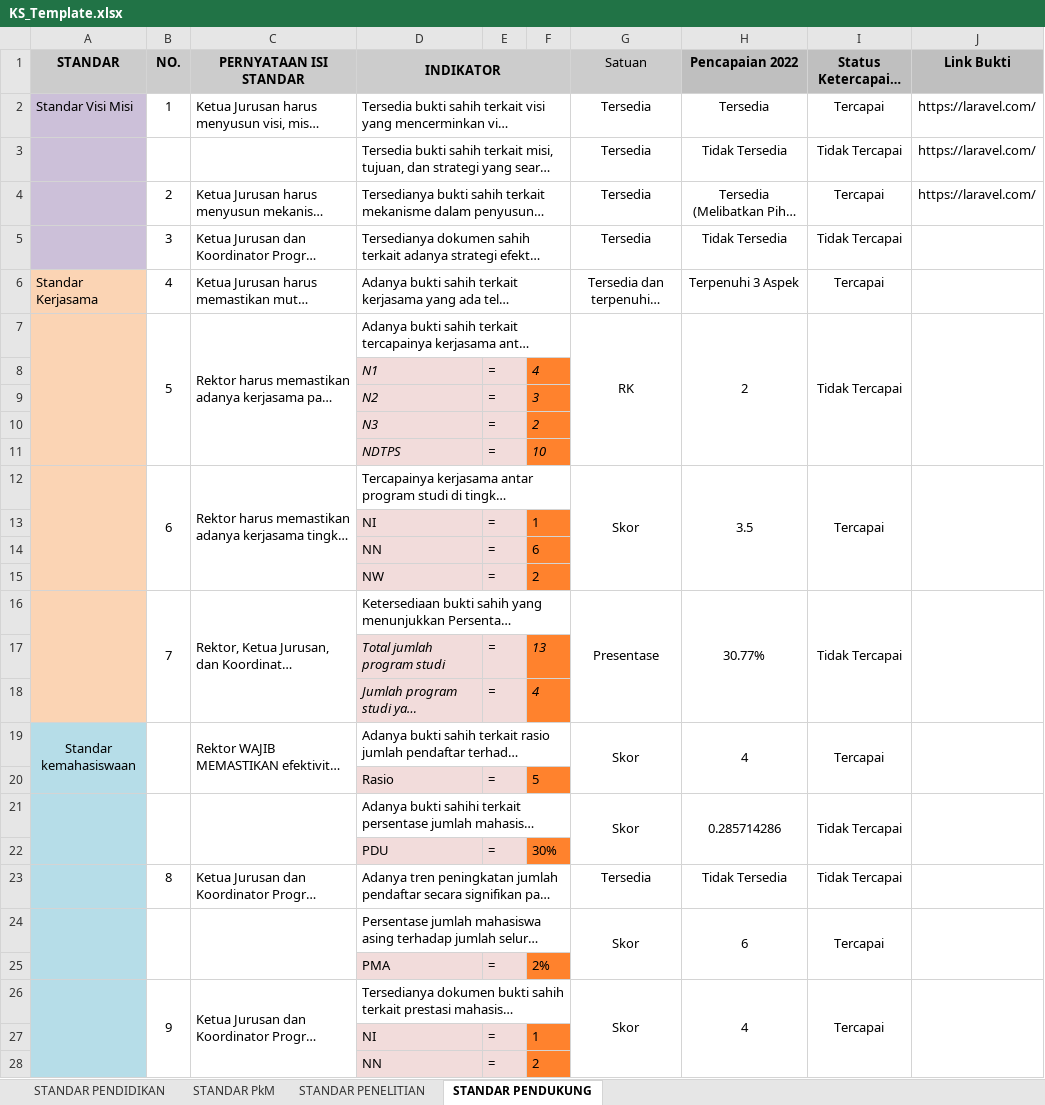
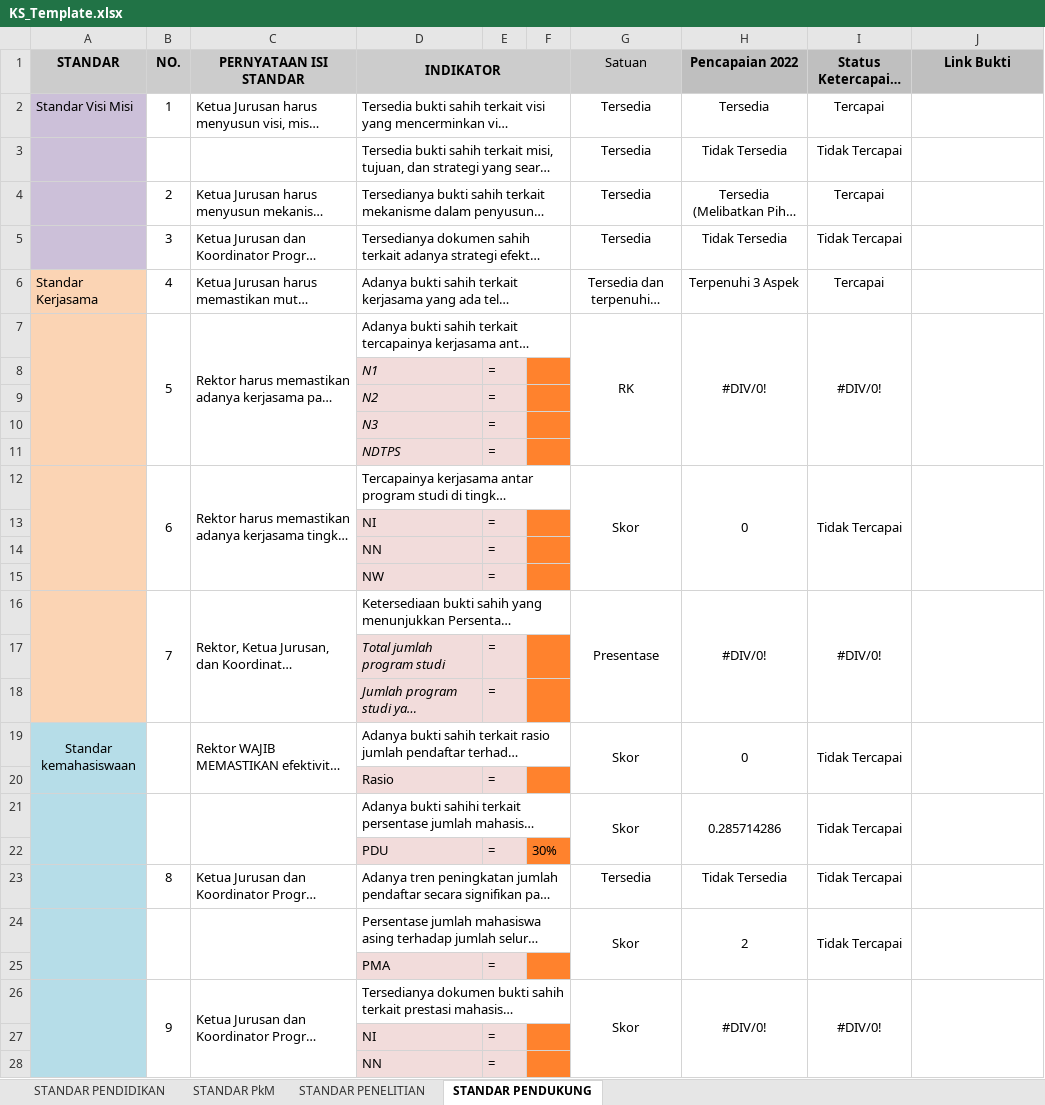
Before and after one commit to WidianaAR/project, an Excel workbook: public/files/KS_Template.xlsx, sheet STANDAR PENDUKUNG, drawn as a sheet; only a part is shown; long unchanged cells end in …; values as stored, in another font and other column widths than the file's, no borders; conditional formats not drawn; the diff covers the shown part only; the diff names each change by its address in the sheet, - before the commit and + after, or states it on an @@ line.

```diff
--- a/public/files/KS_Template.xlsx (sheet STANDAR PENDUKUNG)
+++ b/public/files/KS_Template.xlsx (sheet STANDAR PENDUKUNG)
-J2:J4 (Link Bukti): https://laravel.com/
+J2:J4 (Link Bukti): (empty)
-H7 (Pencapaian 2022): 2
+H7 (Pencapaian 2022): #DIV/0!
-I7 (Status Ketercapaian Standar): Tidak Tercapai
+I7 (Status Ketercapaian Standar): #DIV/0!
-F8: 4
+F8: (empty)
-F9: 3
+F9: (empty)
-F10: 2
+F10: (empty)
-F11: 10
+F11: (empty)
-H12 (Pencapaian 2022): 3.5
+H12 (Pencapaian 2022): 0
-I12 (Status Ketercapaian Standar): Tercapai
+I12 (Status Ketercapaian Standar): Tidak Tercapai
-F13: 1
+F13: (empty)
-F14: 6
+F14: (empty)
-F15: 2
+F15: (empty)
-H16 (Pencapaian 2022): 30.77%
+H16 (Pencapaian 2022): #DIV/0!
-I16 (Status Ketercapaian Standar): Tidak Tercapai
+I16 (Status Ketercapaian Standar): #DIV/0!
-F17: 13
+F17: (empty)
-F18: 4
+F18: (empty)
-H19 (Pencapaian 2022): 4
+H19 (Pencapaian 2022): 0
-I19 (Status Ketercapaian Standar): Tercapai
+I19 (Status Ketercapaian Standar): Tidak Tercapai
-F20: 5
+F20: (empty)
-H24 (Pencapaian 2022): 6
+H24 (Pencapaian 2022): 2
-I24 (Status Ketercapaian Standar): Tercapai
+I24 (Status Ketercapaian Standar): Tidak Tercapai
-F25: 2%
+F25: (empty)
-H26 (Pencapaian 2022): 4
+H26 (Pencapaian 2022): #DIV/0!
-I26 (Status Ketercapaian Standar): Tercapai
+I26 (Status Ketercapaian Standar): #DIV/0!
-F27: 1
+F27: (empty)
-F28: 2
+F28: (empty)
```
Also changed, not shown: 18 edited cells elsewhere in this sheet, sheet STANDAR PENDIDIKAN, sheet STANDAR PENELITIAN, sheet STANDAR PkM, public/files/ED_Template.xlsx, 36 other files.
